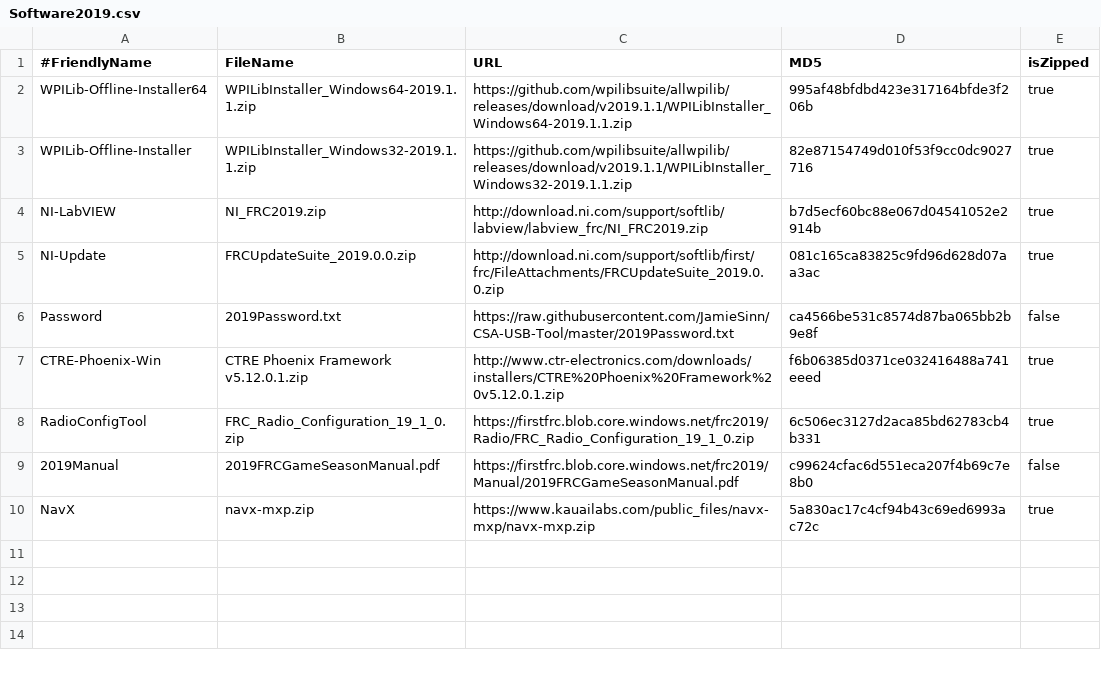
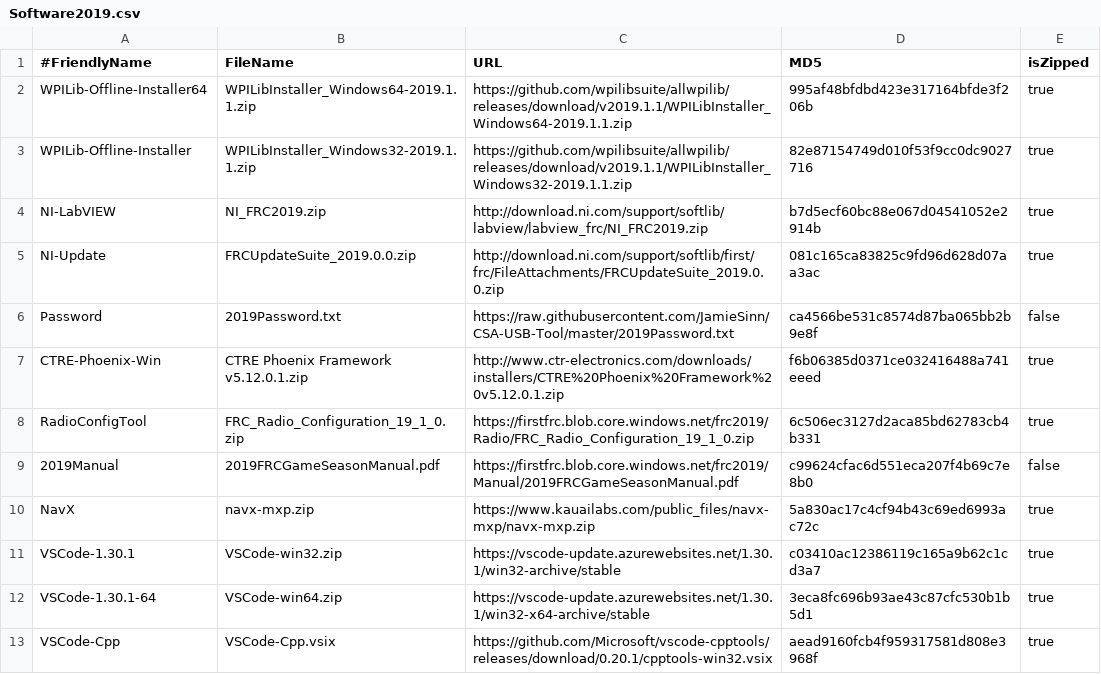
Before and after one commit to JamieSinn/CSA-USB-Tool, a CSV file: Software2019.csv, drawn as a sheet; the diff names each change by its address in the sheet, - before the commit and + after, or states it on an @@ line.

Commit message:
Add VSCode

```diff
--- a/Software2019.csv
+++ b/Software2019.csv
+row 11: VSCode-1.30.1 | VSCode-win32.zip | https://vscode-update.azurewebsites.net/1.30.1/win32-archive/stable | c03410ac12386119c165a9b62c1cd3a7 | true
+row 12: VSCode-1.30.1-64 | VSCode-win64.zip | https://vscode-update.azurewebsites.net/1.30.1/win32-x64-archive/stable | 3eca8fc696b93ae43c87cfc530b1b5d1 | true
+row 13: VSCode-Cpp | VSCode-Cpp.vsix | https://github.com/Microsoft/vscode-cpptools/releases/download/0.20.1/cpptools-win32.vsix | aead9160fcb4f959317581d808e3968f | true
```
